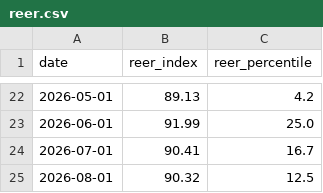
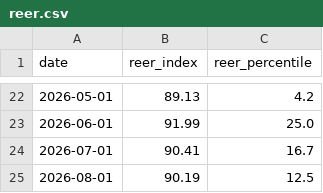
Before and after one commit to UlissePalmi/argentina_report, a CSV file: data/external/reer.csv, drawn as a sheet; only a part is shown, gaps mark what is left out.

```diff
--- a/data/external/reer.csv
+++ b/data/external/reer.csv
@@ -24,2 +24,2 @@ date,reer_index,reer_percentile
 2026-07-01,90.41,16.7
-2026-08-01,90.32,12.5
+2026-08-01,90.19,12.5
```
Also changed, not shown: data/external/ext_debt_by_sector_iip.csv, data/external/fx_parallel.csv, 4 other files.
